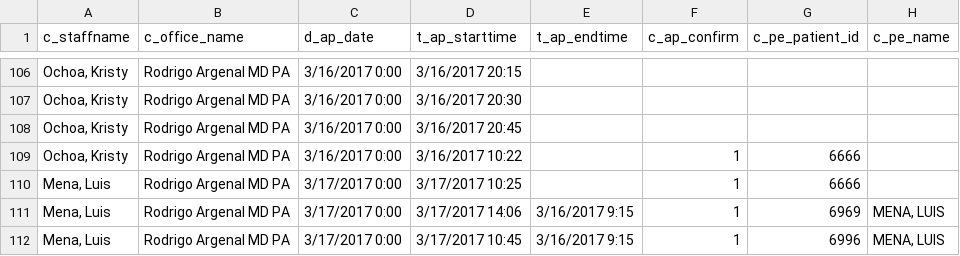
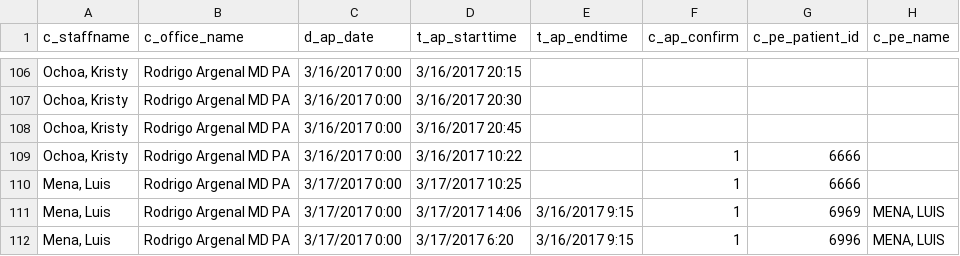
Before and after one commit to rresendez/quick_b, a CSV file: export_test/export csv/Scheduler Report_2.CSV, drawn as a sheet; only a part is shown, gaps mark what is left out; the diff names each change by its address in the sheet, - before the commit and + after, or states it on an @@ line.

```diff
--- a/export_test/export csv/Scheduler Report_2.CSV
+++ b/export_test/export csv/Scheduler Report_2.CSV
-D112 (t_ap_starttime): 3/17/2017 10:45
+D112 (t_ap_starttime): 3/17/2017 6:20
```
Also changed, not shown: export_test/export csv/Scheduler Appointment Status Report_2.CSV, upload/test.csv, 5 other files.
